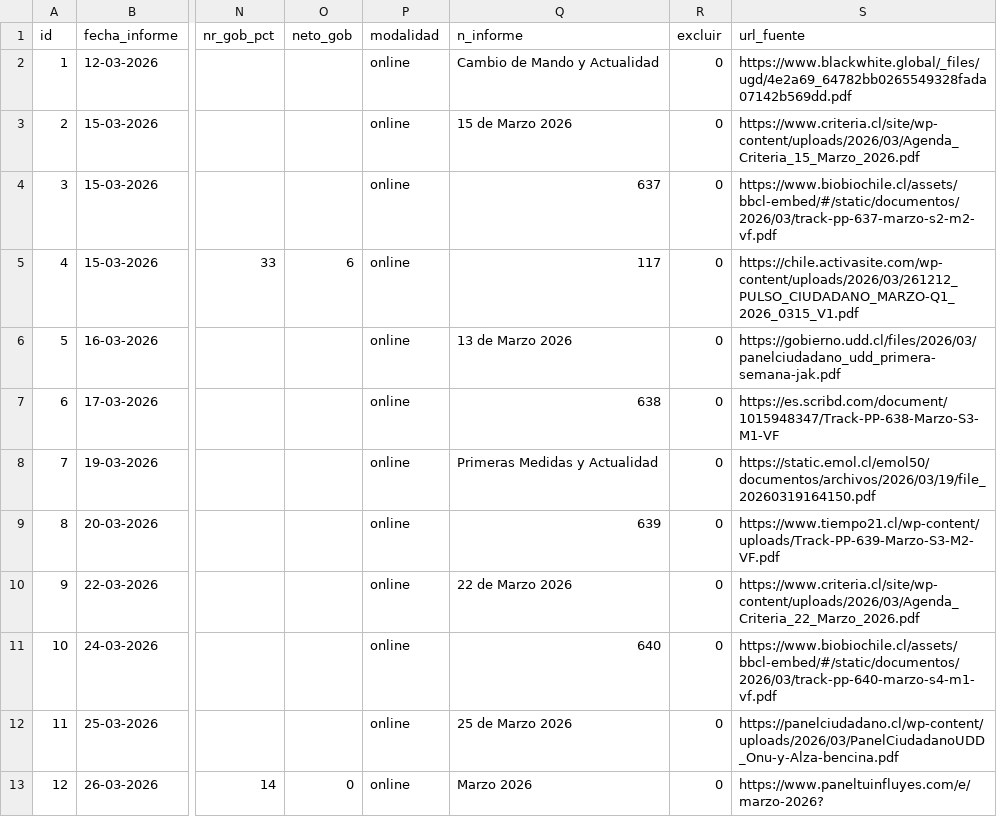
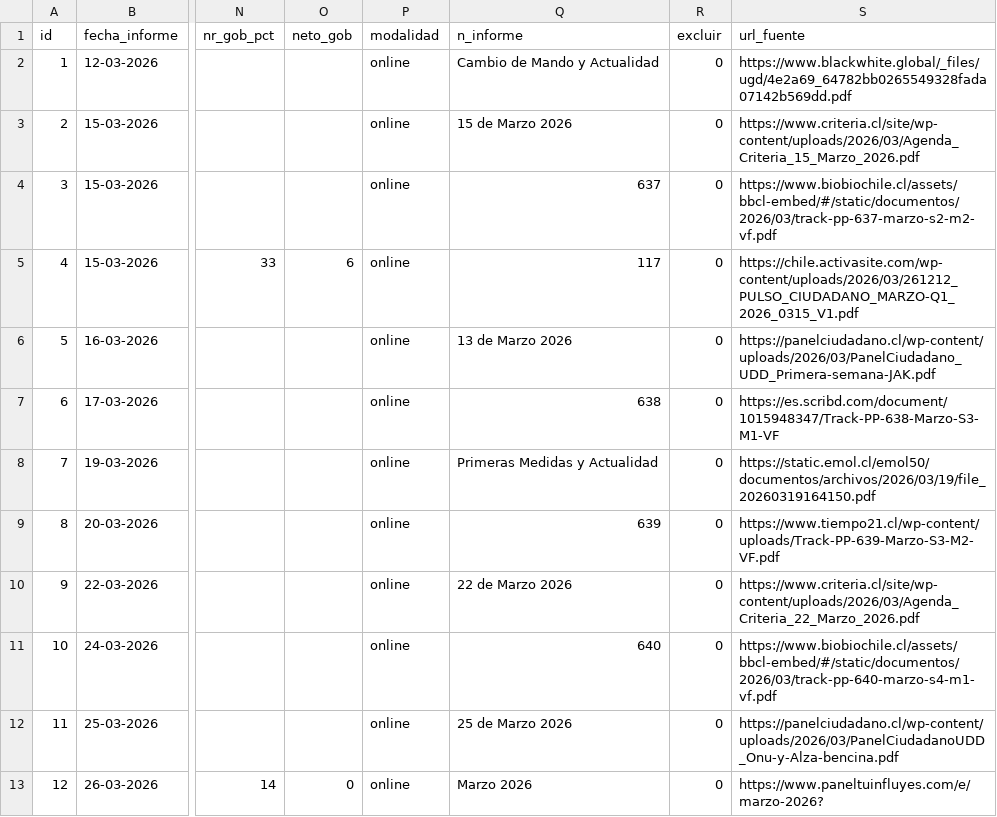
Before and after one commit to cbuzeta/aprobacion-presidencial, a CSV file: data/aprobacion_presidencial.csv, drawn as a sheet; only a part is shown, gaps mark what is left out; the diff names each change by its address in the sheet, - before the commit and + after, or states it on an @@ line.

```diff
--- a/data/aprobacion_presidencial.csv
+++ b/data/aprobacion_presidencial.csv
-S6 (url_fuente): https://gobierno.udd.cl/files/2026/03/panelciudadano_udd_primera-semana-jak.pdf
+S6 (url_fuente): https://panelciudadano.cl/wp-content/uploads/2026/03/PanelCiudadano_UDD_Primera-semana-JAK.pdf
```
